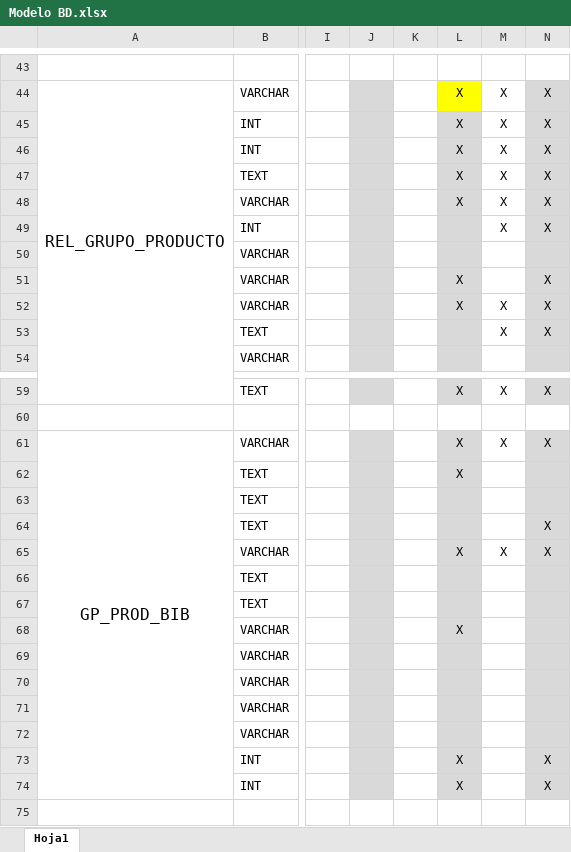
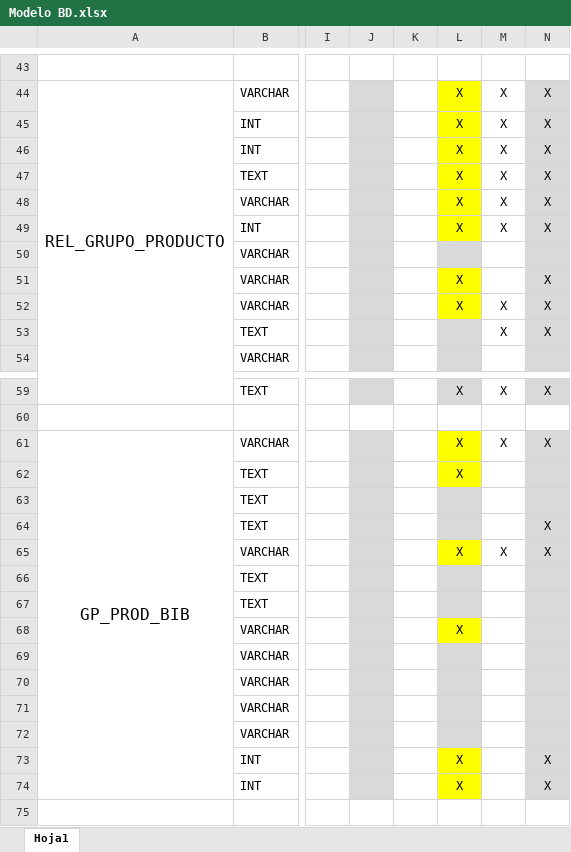
Before and after one commit to mfneirae/GrupLAC-Complete, an Excel workbook: Modelo BD.xlsx, sheet Hoja1, drawn as a sheet; only a part is shown, gaps mark what is left out; values as stored, in another font and other column widths than the file's, no borders; the diff covers the shown part only; the diff names each change by its address in the sheet, - before the commit and + after, or states it on an @@ line.

```diff
--- a/Modelo BD.xlsx (sheet Hoja1)
+++ b/Modelo BD.xlsx (sheet Hoja1)
-L45:L49 fill: #D9D9D9
+L45:L49 fill: #FFFF00
-L49: (empty)
+L49: X
-L51:L52 fill: #D9D9D9
+L51:L52 fill: #FFFF00
-L61:L62 fill: #D9D9D9
+L61:L62 fill: #FFFF00
-L65 fill: #D9D9D9
+L65 fill: #FFFF00
-L68 fill: #D9D9D9
+L68 fill: #FFFF00
-L73:L74 fill: #D9D9D9
+L73:L74 fill: #FFFF00
```
Also changed, not shown: cell formats elsewhere in this sheet, 2 other files.
